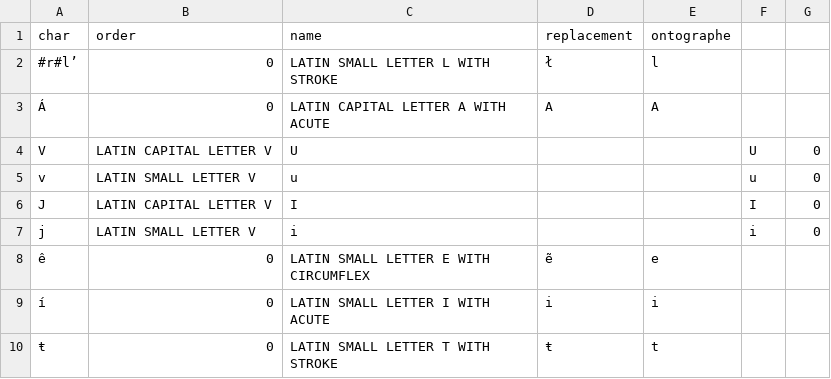
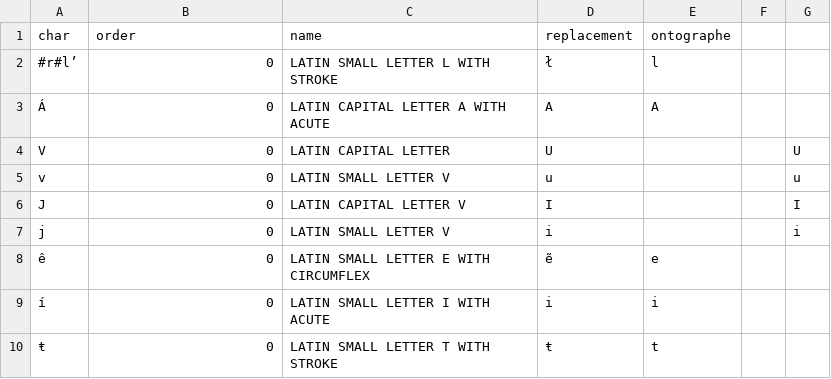
Before and after one commit to HTR-United/cremma-medieval, a CSV file: table.csv, drawn as a sheet; only a part is shown.

Commit message:
Update table.csv

```diff
--- a/table.csv
+++ b/table.csv
@@ -3,6 +3,6 @@ char,order,name,replacement,ontographe,,
 Á,0,LATIN CAPITAL LETTER A WITH ACUTE,A,A,,
-V,LATIN CAPITAL LETTER V,U,,,U,0
-v,LATIN SMALL LETTER V,u,,,u,0
-J,LATIN CAPITAL LETTER V,I,,,I,0
-j,LATIN SMALL LETTER V,i,,,i,0
+V,0,LATIN CAPITAL LETTER ,U,,,U
+v,0,LATIN SMALL LETTER V,u,,,u
+J,0,LATIN CAPITAL LETTER V,I,,,I
+j,0,LATIN SMALL LETTER V,i,,,i
 ê,0,LATIN SMALL LETTER E WITH CIRCUMFLEX,ẽ,e,,
```
